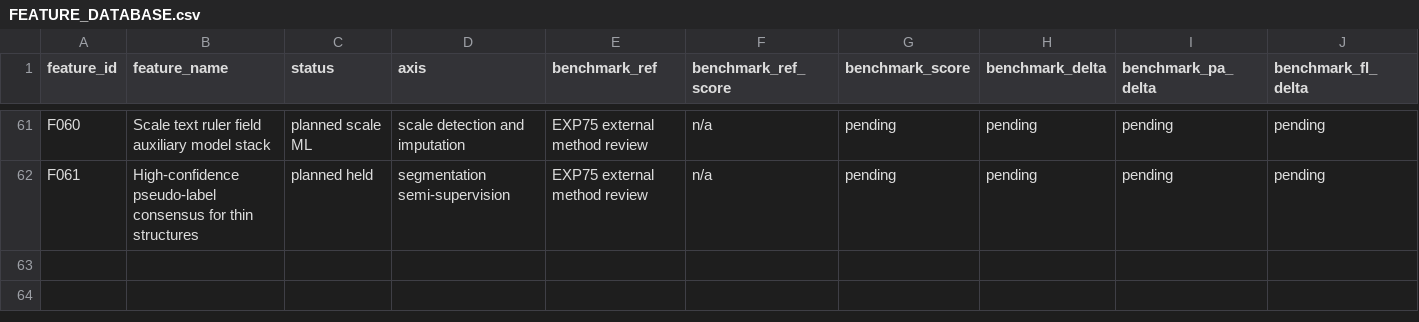
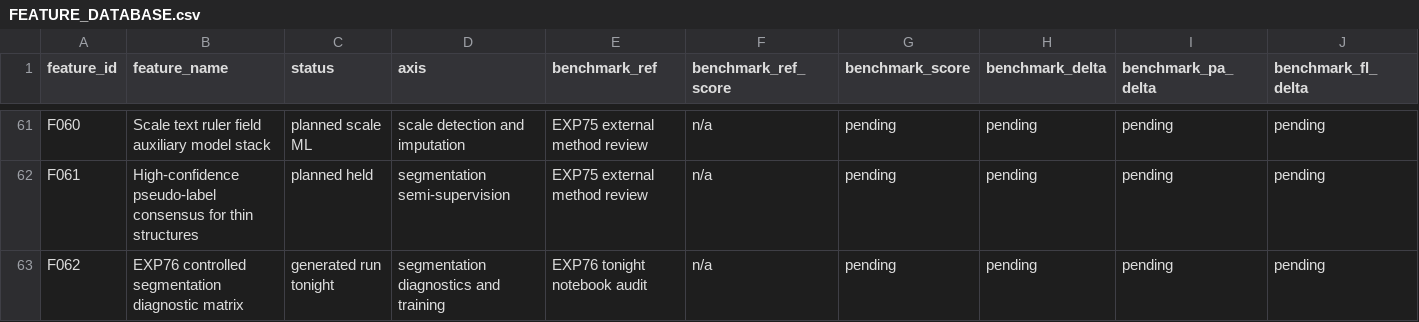
Before and after one commit to LacrimaeAware/kaggle-fun, a CSV file: umud-muscle-architecture/FEATURE_DATABASE.csv, drawn as a sheet; only a part is shown, gaps mark what is left out; rows hold the shown columns only; the diff names each change by its address in the sheet, - before the commit and + after, or states it on an @@ line.

Commit message:
Add EXP76 controlled segmentation notebook

```diff
--- a/umud-muscle-architecture/FEATURE_DATABASE.csv
+++ b/umud-muscle-architecture/FEATURE_DATABASE.csv
+row 63: F062 | EXP76 controlled segmentation diagnostic matrix | generated run tonight | segmentation diagnostics and training | EXP76 tonight notebook audit | n/a | pending | pending | pending | pending
```
Also changed, not shown: 9 other files.
